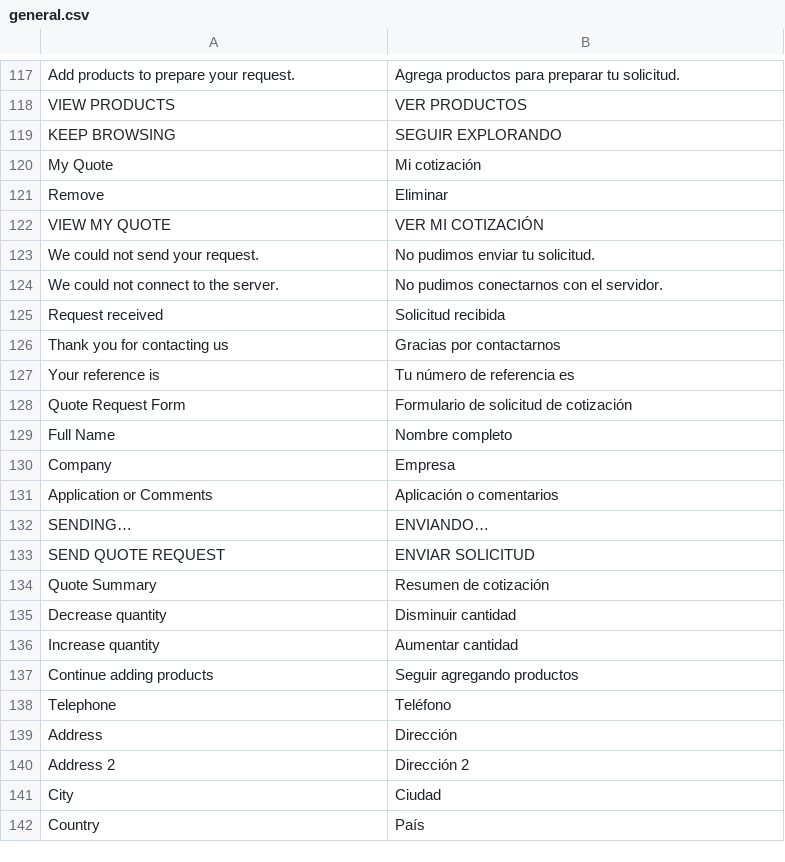
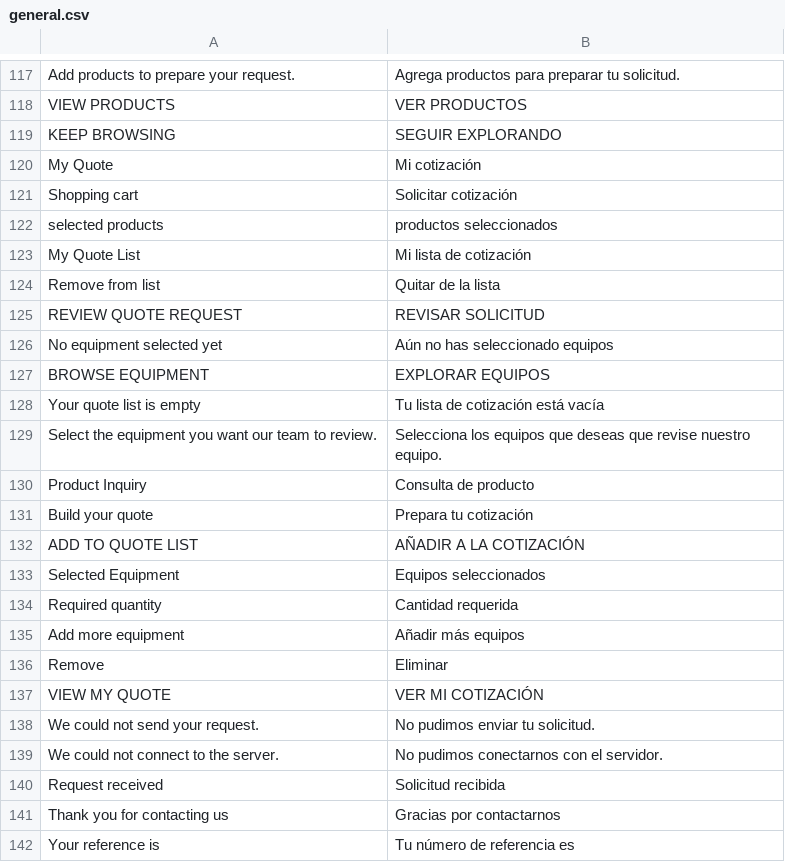
Before and after one commit to domensan/FastFillSystem_Evershop, a CSV file: translations/es/general.csv, drawn as a sheet; only a part is shown, gaps mark what is left out; the shorter side is filled out with more unchanged rows; the diff names each change by its address in the sheet, - before the commit and + after, or states it on an @@ line.

Commit message:
Translate technical quote workflow to Spanish

```diff
--- a/translations/es/general.csv
+++ b/translations/es/general.csv
+row 121: Shopping cart | Solicitar cotización
+row 122: selected products | productos seleccionados
+row 123: My Quote List | Mi lista de cotización
+row 124: Remove from list | Quitar de la lista
+row 125: REVIEW QUOTE REQUEST | REVISAR SOLICITUD
+row 126: No equipment selected yet | Aún no has seleccionado equipos
+row 127: BROWSE EQUIPMENT | EXPLORAR EQUIPOS
+row 128: Your quote list is empty | Tu lista de cotización está vacía
+row 129: Select the equipment you want our team to review. | Selecciona los equipos que deseas que revise nuestro equipo.
+row 130: Product Inquiry | Consulta de producto
+row 131: Build your quote | Prepara tu cotización
+row 132: ADD TO QUOTE LIST | AÑADIR A LA COTIZACIÓN
+row 133: Selected Equipment | Equipos seleccionados
+row 134: Required quantity | Cantidad requerida
+row 135: Add more equipment | Añadir más equipos
```
